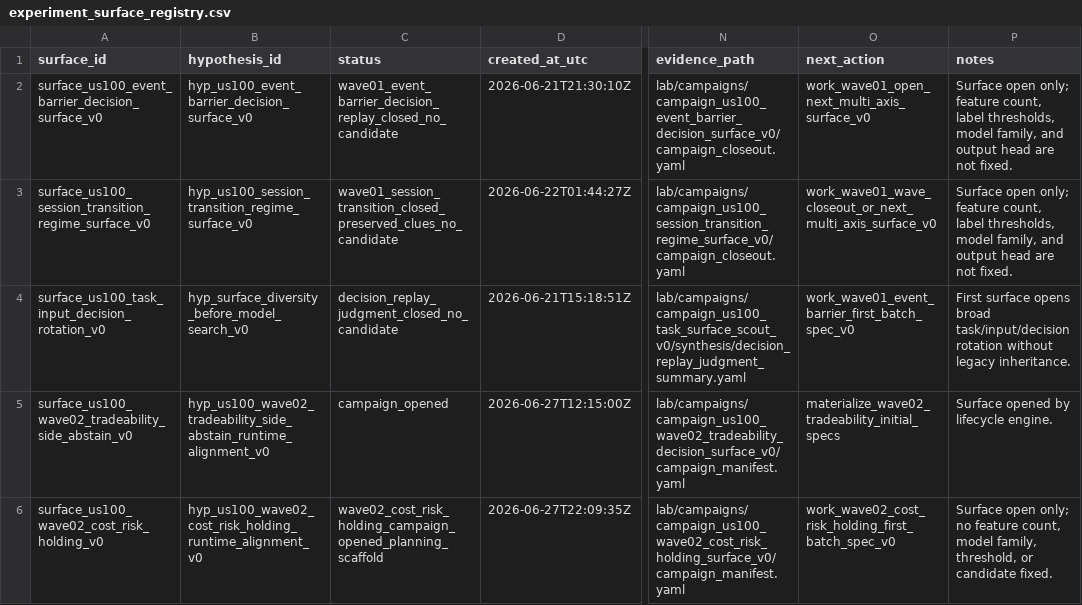
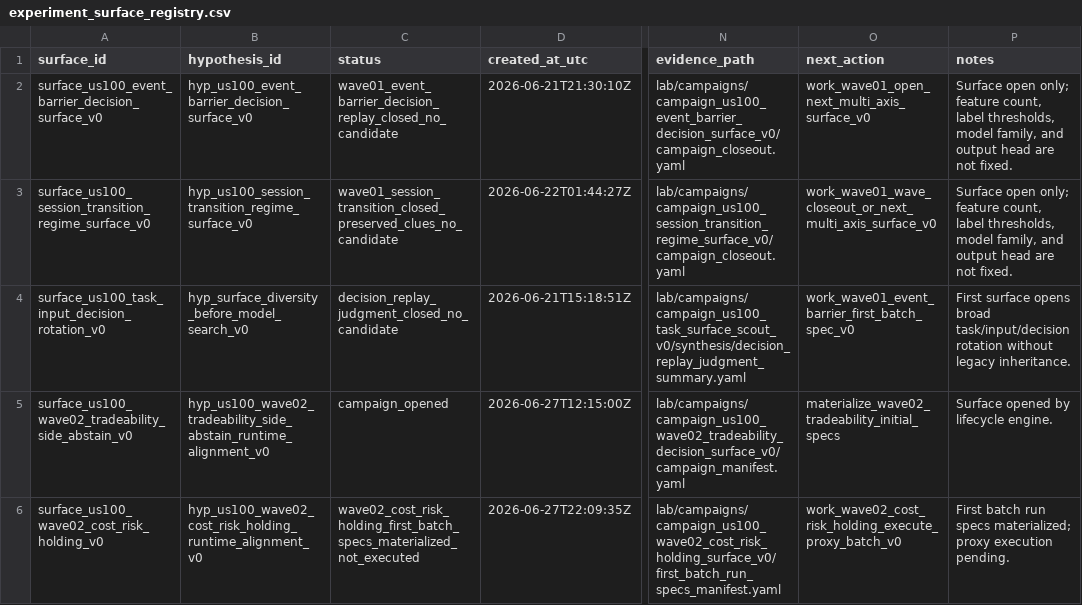
Before and after one commit to Minki-Trader/Project_SpaceSonar_X, a CSV file: docs/registers/experiment_surface_registry.csv, drawn as a sheet; only a part is shown, gaps mark what is left out; the diff names each change by its address in the sheet, - before the commit and + after, or states it on an @@ line.

```diff
--- a/docs/registers/experiment_surface_registry.csv
+++ b/docs/registers/experiment_surface_registry.csv
-C6 (status): wave02_cost_risk_holding_campaign_opened_planning_scaffold
+C6 (status): wave02_cost_risk_holding_first_batch_specs_materialized_not_executed
-N6 (evidence_path): lab/campaigns/campaign_us100_wave02_cost_risk_holding_surface_v0/campaign_manifest.yaml
+N6 (evidence_path): lab/campaigns/campaign_us100_wave02_cost_risk_holding_surface_v0/first_batch_run_specs_manifest.yaml
-O6 (next_action): work_wave02_cost_risk_holding_first_batch_spec_v0
+O6 (next_action): work_wave02_cost_risk_holding_execute_proxy_batch_v0
-P6 (notes): Surface open only; no feature count, model family, threshold, or candidate fixed.
+P6 (notes): First batch run specs materialized; proxy execution pending.
```
Also changed, not shown: docs/registers/campaign_registry.csv, docs/registers/goal_registry.csv, 30 other files.
